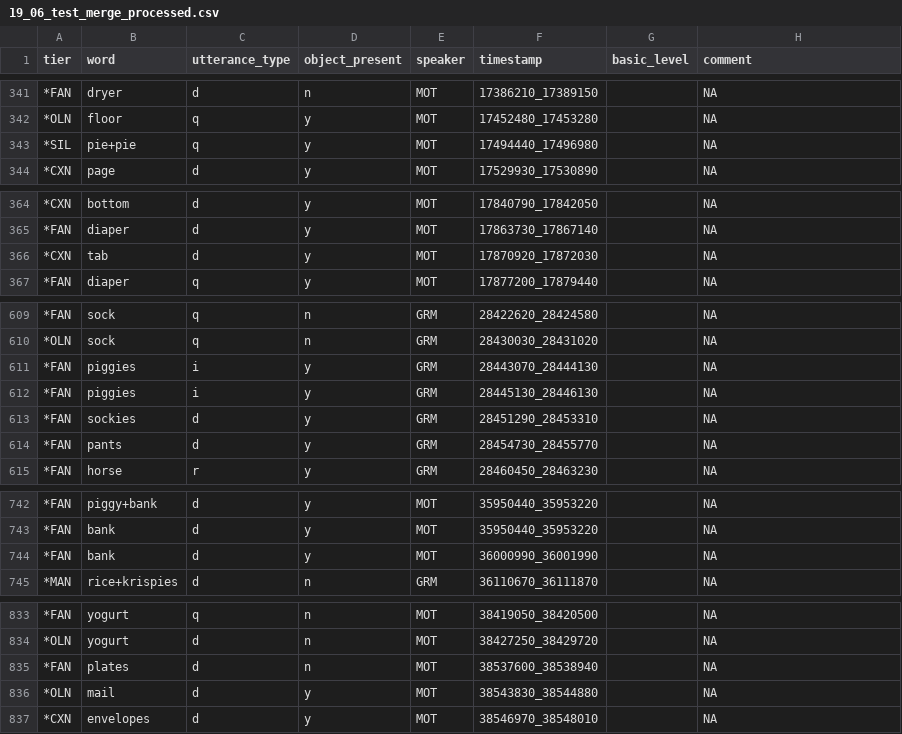
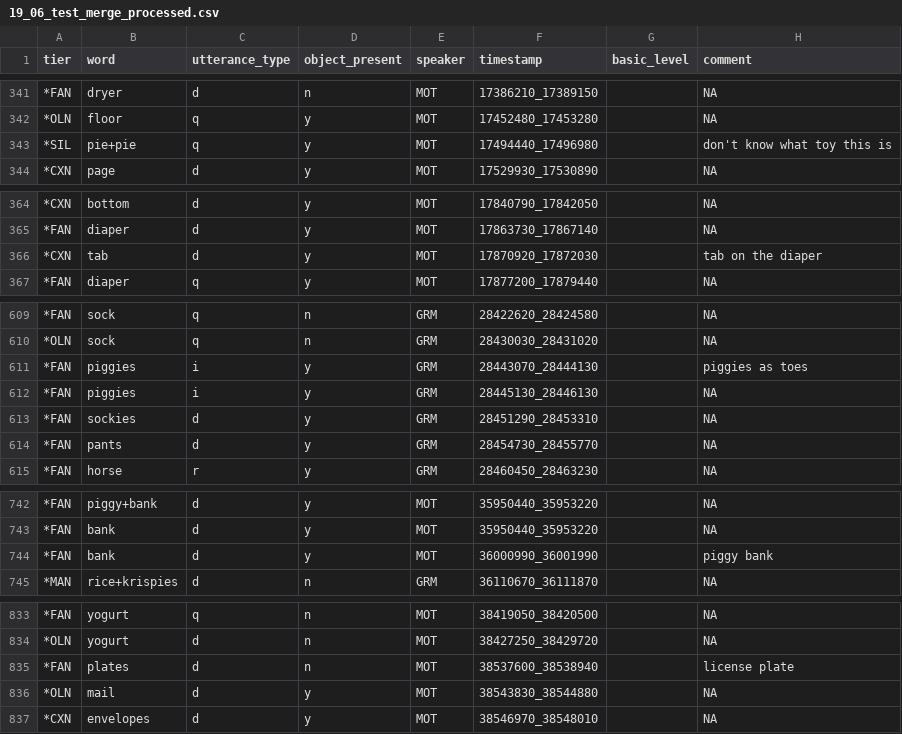
Before and after one commit to SeedlingsBabylab/parse_clan2, a CSV file: data/19_06/19_06_test_merge_processed.csv, drawn as a sheet; only a part is shown, gaps mark what is left out; the diff covers the shown part only.

Commit message:
print out total # of words, also include an end skip comment

```diff
--- a/data/19_06/19_06_test_merge_processed.csv
+++ b/data/19_06/19_06_test_merge_processed.csv
@@ -342,3 +342,3 @@ tier,word,utterance_type,object_present,speaker,timestamp,basic_level,comment
 *OLN,floor,q,y,MOT,17452480_17453280, ,NA
-*SIL,pie+pie,q,y,MOT,17494440_17496980, ,NA
+*SIL,pie+pie,q,y,MOT,17494440_17496980, ,don't know what toy this is
 *CXN,page,d,y,MOT,17529930_17530890, ,NA
@@ -365,3 +365,3 @@ tier,word,utterance_type,object_present,speaker,timestamp,basic_level,comment
 *FAN,diaper,d,y,MOT,17863730_17867140, ,NA
-*CXN,tab,d,y,MOT,17870920_17872030, ,NA
+*CXN,tab,d,y,MOT,17870920_17872030, ,tab on the diaper
 *FAN,diaper,q,y,MOT,17877200_17879440, ,NA
@@ -610,3 +610,3 @@ tier,word,utterance_type,object_present,speaker,timestamp,basic_level,comment
 *OLN,sock,q,n,GRM,28430030_28431020, ,NA
-*FAN,piggies,i,y,GRM,28443070_28444130, ,NA
+*FAN,piggies,i,y,GRM,28443070_28444130, ,piggies as toes
 *FAN,piggies,i,y,GRM,28445130_28446130, ,NA
@@ -743,3 +743,3 @@ tier,word,utterance_type,object_present,speaker,timestamp,basic_level,comment
 *FAN,bank,d,y,MOT,35950440_35953220, ,NA
-*FAN,bank,d,y,MOT,36000990_36001990, ,NA
+*FAN,bank,d,y,MOT,36000990_36001990, ,piggy bank
 *MAN,rice+krispies,d,n,GRM,36110670_36111870, ,NA
@@ -834,3 +834,3 @@ tier,word,utterance_type,object_present,speaker,timestamp,basic_level,comment
 *OLN,yogurt,d,n,MOT,38427250_38429720, ,NA
-*FAN,plates,d,n,MOT,38537600_38538940, ,NA
+*FAN,plates,d,n,MOT,38537600_38538940, ,license plate
 *OLN,mail,d,y,MOT,38543830_38544880, ,NA
```
Also changed, not shown: 17 edited cells elsewhere in this file, 1 other file.
